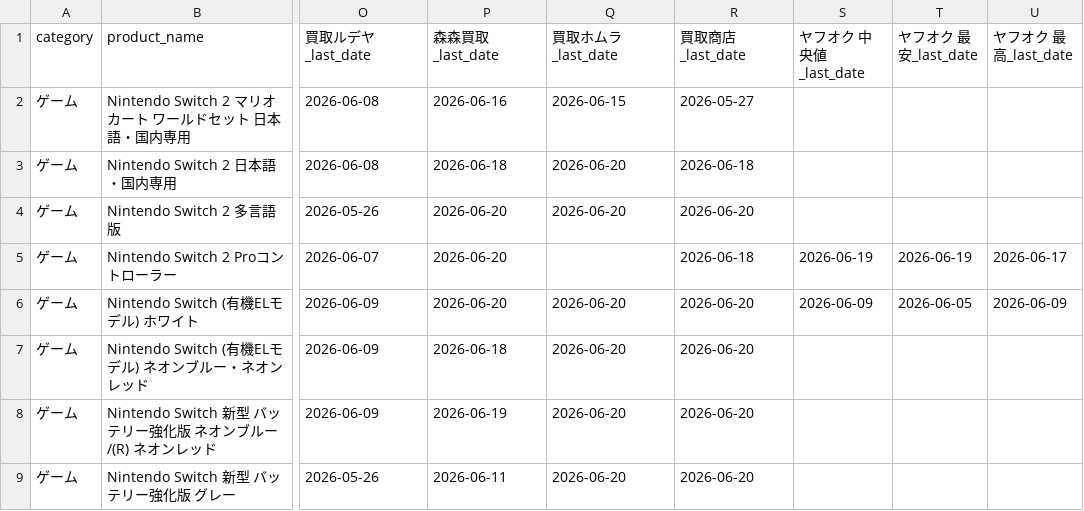
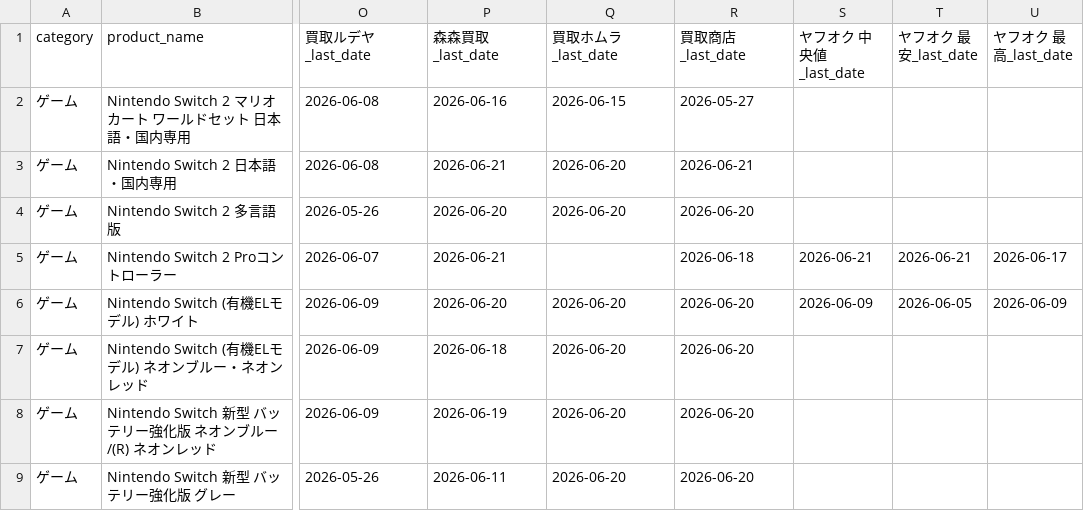
Before and after one commit to makkinngami-cmd/sedori-navi, a CSV file: reports/coverage_matrix.csv, drawn as a sheet; only a part is shown, gaps mark what is left out; the diff covers the shown part only; the diff names each change by its address in the sheet, - before the commit and + after, or states it on an @@ line.

```diff
--- a/reports/coverage_matrix.csv
+++ b/reports/coverage_matrix.csv
-P3 (森森買取_last_date): 2026-06-18
+P3 (森森買取_last_date): 2026-06-21
-R3 (買取商店_last_date): 2026-06-18
+R3 (買取商店_last_date): 2026-06-21
-P5 (森森買取_last_date): 2026-06-20
+P5 (森森買取_last_date): 2026-06-21
-S5 (ヤフオク 中央値_last_date): 2026-06-19
+S5 (ヤフオク 中央値_last_date): 2026-06-21
-T5 (ヤフオク 最安_last_date): 2026-06-19
+T5 (ヤフオク 最安_last_date): 2026-06-21
```
Also changed, not shown: 84 edited cells elsewhere in this file, 5 other files.
